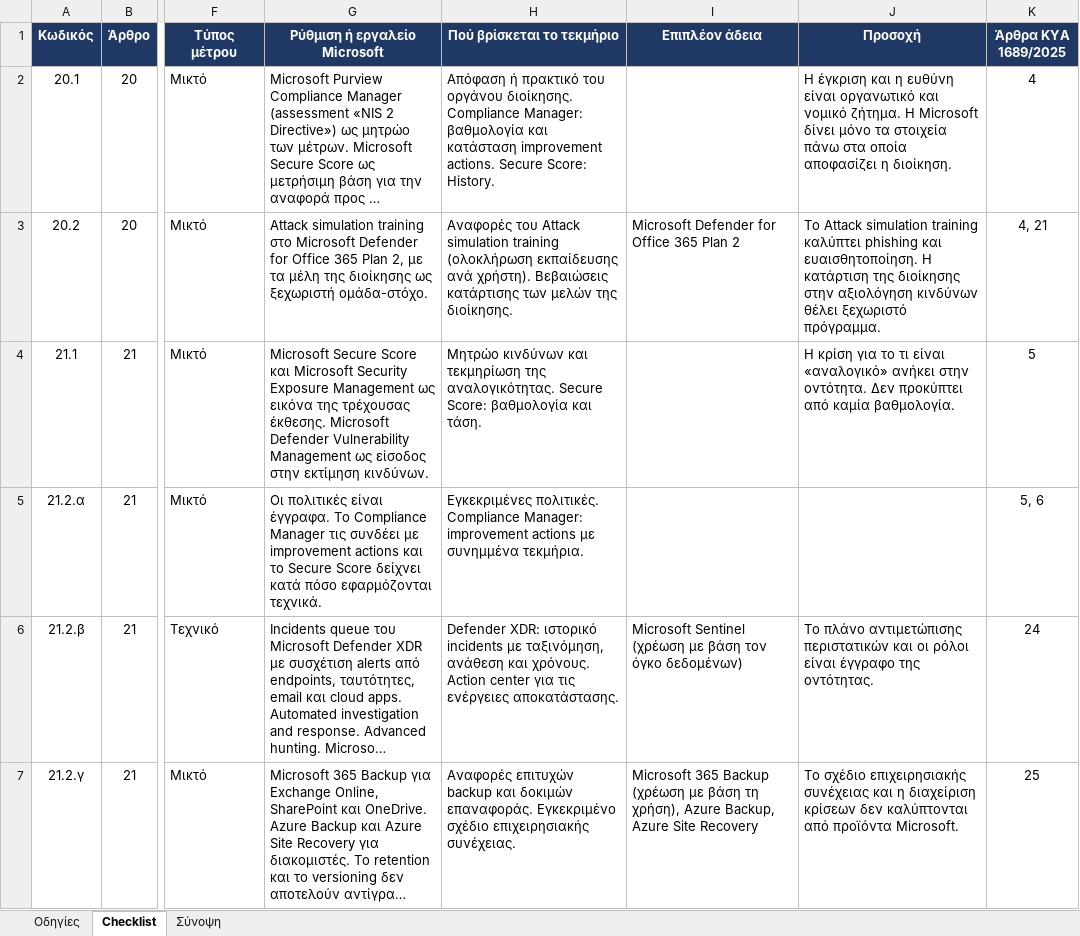
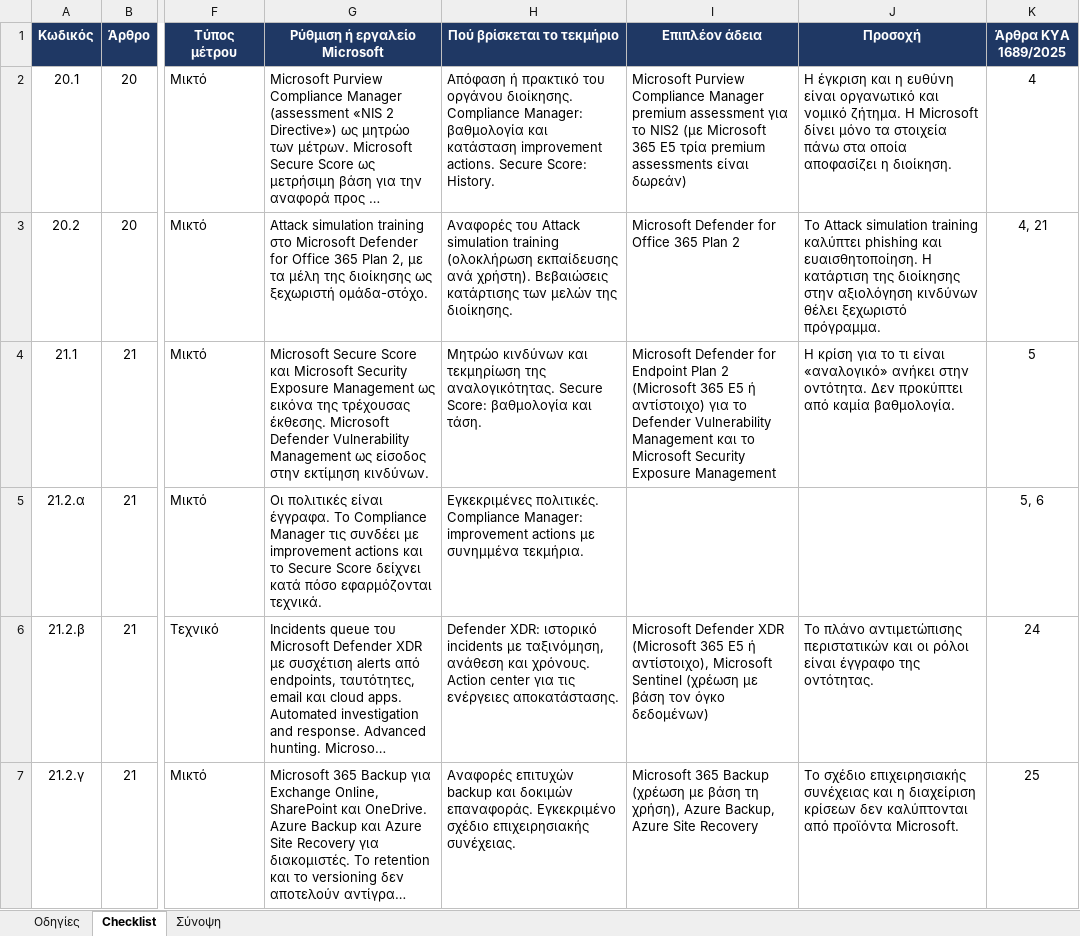
Before and after one commit to dimosatteia/dimosatteia.github.io, an Excel workbook: static/downloads/nis2-directive-2022-2555-microsoft-365-checklist.xlsx, sheet Checklist, drawn as a sheet; only a part is shown, gaps mark what is left out; long unchanged cells end in …; values as stored, in another font and other column widths than the file's, no borders; charts and pictures not drawn; the diff covers the shown part only; the diff names each change by its address in the sheet, - before the commit and + after, or states it on an @@ line.

```diff
--- a/static/downloads/nis2-directive-2022-2555-microsoft-365-checklist.xlsx (sheet Checklist)
+++ b/static/downloads/nis2-directive-2022-2555-microsoft-365-checklist.xlsx (sheet Checklist)
-I2 (Επιπλέον άδεια): (empty)
+I2 (Επιπλέον άδεια): Microsoft Purview Compliance Manager premium assessment για το NIS2 (με Microsoft 365 E5 τρία premium assessments είναι δωρεάν)
-I4 (Επιπλέον άδεια): (empty)
+I4 (Επιπλέον άδεια): Microsoft Defender for Endpoint Plan 2 (Microsoft 365 E5 ή αντίστοιχο) για το Defender Vulnerability Management και το Microsoft Security Exposure Management
-I6 (Επιπλέον άδεια): Microsoft Sentinel (χρέωση…
+I6 (Επιπλέον άδεια): Microsoft Defender XDR (Microsoft 365 E5 ή αντίστοιχο), Microsoft Sentinel (χρέωση…
```
Also changed, not shown: 8 edited cells elsewhere in this sheet, static/downloads/iso-27001-2022-annex-a-microsoft-365-checklist.xlsx, static/downloads/nis2-kya-1689-2025-microsoft-365-checklist.xlsx, 3 other files.
